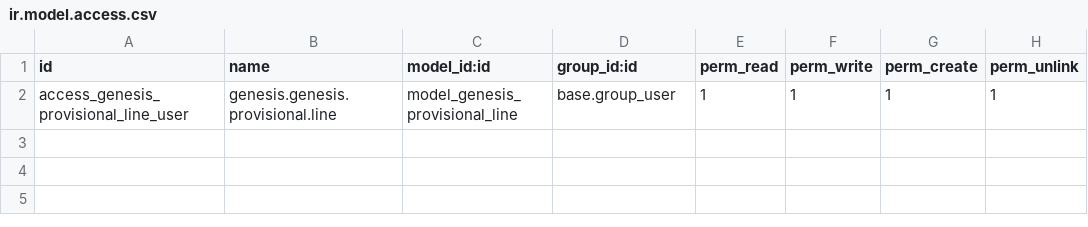
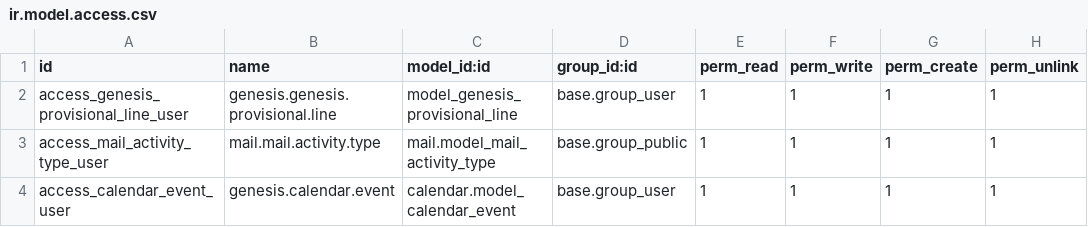
Before and after one commit to istarii-srl/genesis-test, a CSV file: genesis/security/ir.model.access.csv, drawn as a sheet.

```diff
--- a/genesis/security/ir.model.access.csv
+++ b/genesis/security/ir.model.access.csv
@@ -2 +2,3 @@ id,name,model_id:id,group_id:id,perm_read,perm_write,perm_create,perm_unlink
 access_genesis_provisional_line_user,genesis.genesis.provisional.line,model_genesis_provisional_line,base.group_user,1,1,1,1
+access_mail_activity_type_user,mail.mail.activity.type,mail.model_mail_activity_type,base.group_public,1,1,1,1
+access_calendar_event_user,genesis.calendar.event,calendar.model_calendar_event,base.group_user,1,1,1,1
```
Also changed, not shown: 2 other files.
